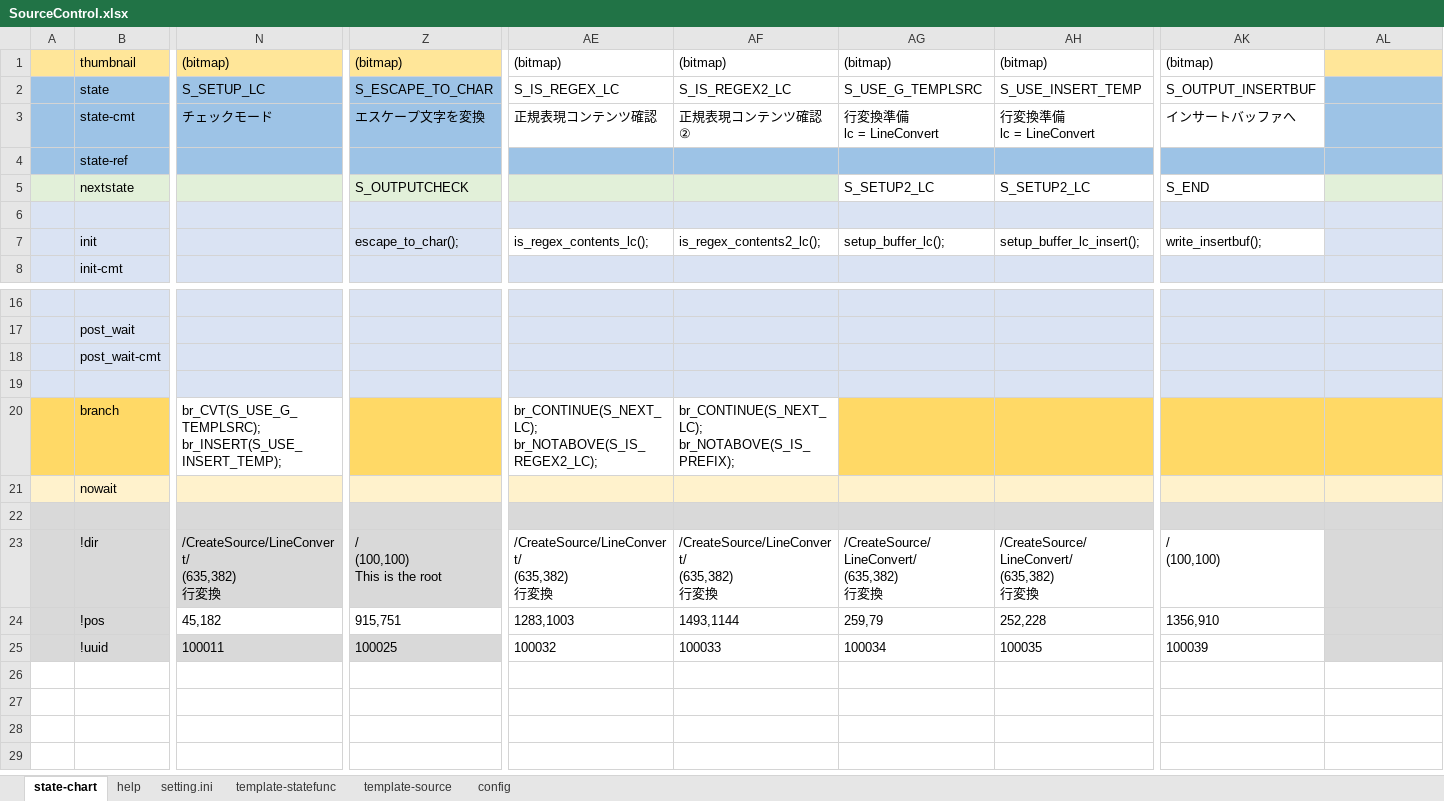
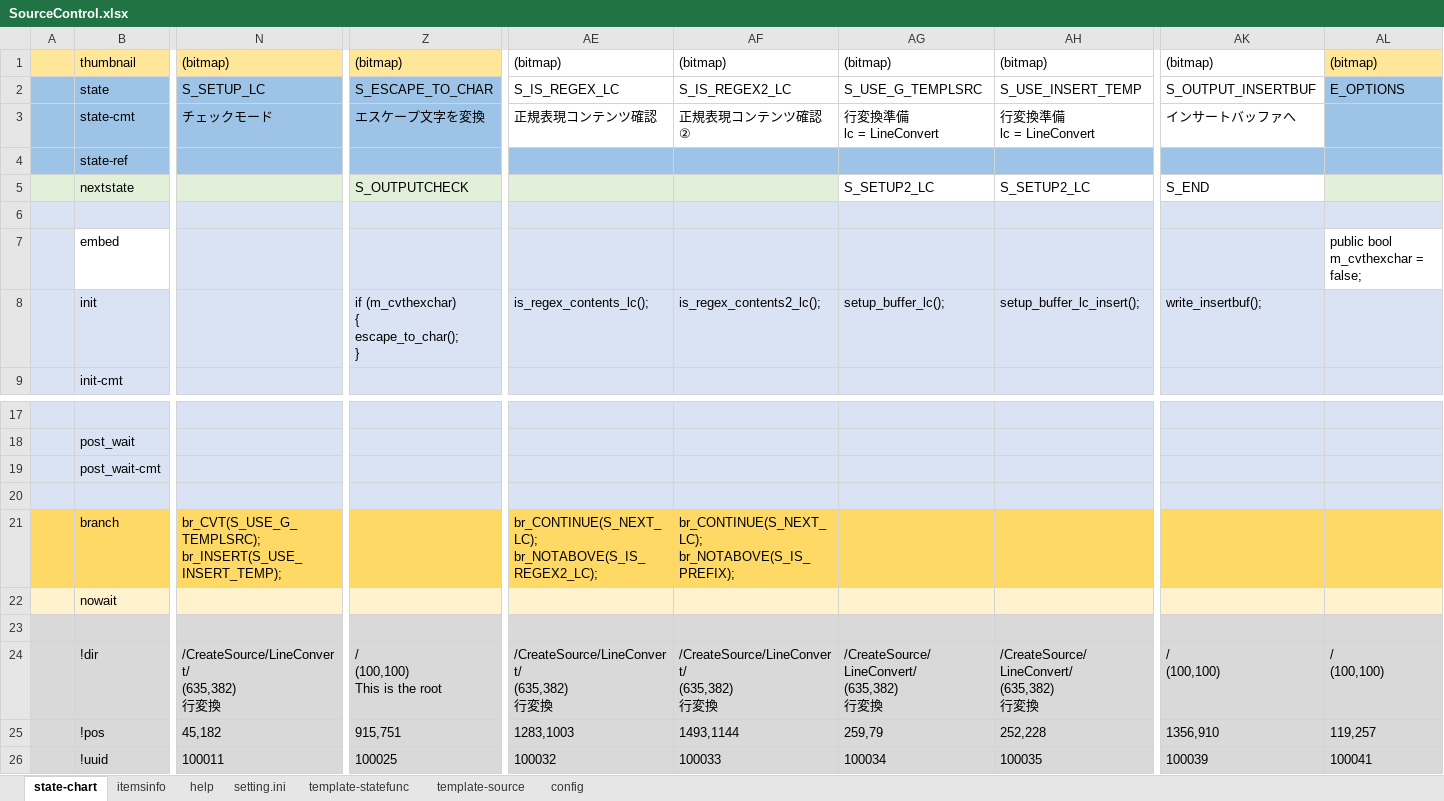
Before and after one commit to NNNIC/psgg-converter, an Excel workbook: psggConverter/psggConverterLib/sm/SourceControl.xlsx, sheet state-chart, drawn as a sheet; only a part is shown, gaps mark what is left out; values as stored, in another font and other column widths than the file's, no borders; addresses are those after the commit; rows hold the shown columns only; ↵ is a line break in a cell; the diff covers the shown part only; the diff names each change by its address in the sheet, - before the commit and + after, or states it on an @@ line.

```diff
--- a/psggConverter/psggConverterLib/sm/SourceControl.xlsx (sheet state-chart)
+++ b/psggConverter/psggConverterLib/sm/SourceControl.xlsx (sheet state-chart)
+sheet tab: itemsinfo
-AL1: (empty)
+AL1: (bitmap)
-AL2: (empty)
+AL2: E_OPTIONS
+row 7:  | embed |  |  |  |  |  |  |  | public bool m_cvthexchar = false;
-Z8: escape_to_char();
+Z8: if (m_cvthexchar) ↵ { ↵ escape_to_char(); ↵ }
-AE8:AH8 fill: none
+AE8:AH8 fill: #DAE3F3
-AK8 fill: none
+AK8 fill: #DAE3F3
-N21 fill: none
+N21 fill: #FFD966
-AE21:AF21 fill: none
+AE21:AF21 fill: #FFD966
-AE24:AH24 fill: none
+AE24:AH24 fill: #D9D9D9
-AK24:AK26 fill: none
+AK24:AK26 fill: #D9D9D9
-AL24: (empty)
+AL24: / ↵ (100,100)
-N25:AH25 fill: none
+N25:AH25 fill: #D9D9D9
-AL25: (empty)
+AL25: 119,257
-AE26:AH26 fill: none
+AE26:AH26 fill: #D9D9D9
-AL26: (empty)
+AL26: 100041
```
Also changed, not shown: cell formats elsewhere in this sheet, sheet setting.ini, sheet template-statefunc, sheet template-source, sheet config, psggConverter/psggConverterLib/cf_prepare/CfPrepareControl.xlsx, 25 other files.
